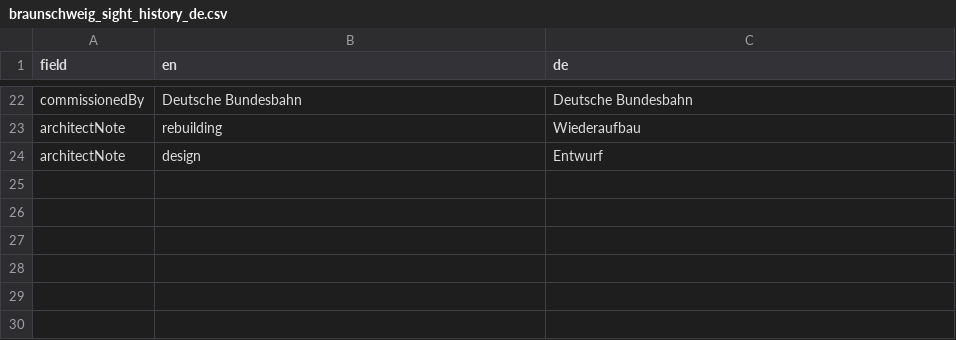
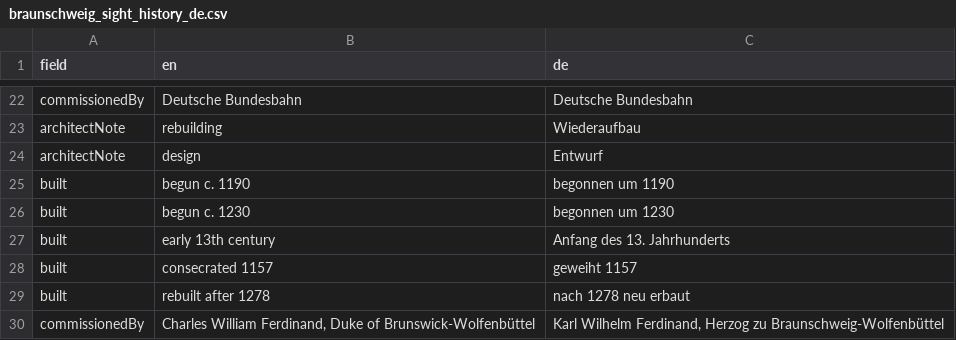
Before and after one commit to j-moeller/mapquest, a CSV file: Tools/capture/braunschweig_sight_history_de.csv, drawn as a sheet; only a part is shown, gaps mark what is left out.

```diff
--- a/Tools/capture/braunschweig_sight_history_de.csv
+++ b/Tools/capture/braunschweig_sight_history_de.csv
@@ -24 +24,7 @@ architectNote;rebuilding;Wiederaufbau
 architectNote;design;Entwurf
+built;begun c. 1190;begonnen um 1190
+built;begun c. 1230;begonnen um 1230
+built;early 13th century;Anfang des 13. Jahrhunderts
+built;consecrated 1157;geweiht 1157
+built;rebuilt after 1278;nach 1278 neu erbaut
+commissionedBy;Charles William Ferdinand, Duke of Brunswick-Wolfenbüttel;Karl Wilhelm Ferdinand, Herzog zu Braunschweig-Wolfenbüttel
```
Also changed, not shown: Tools/capture/braunschweig_sight_history.csv, 5 other files.
